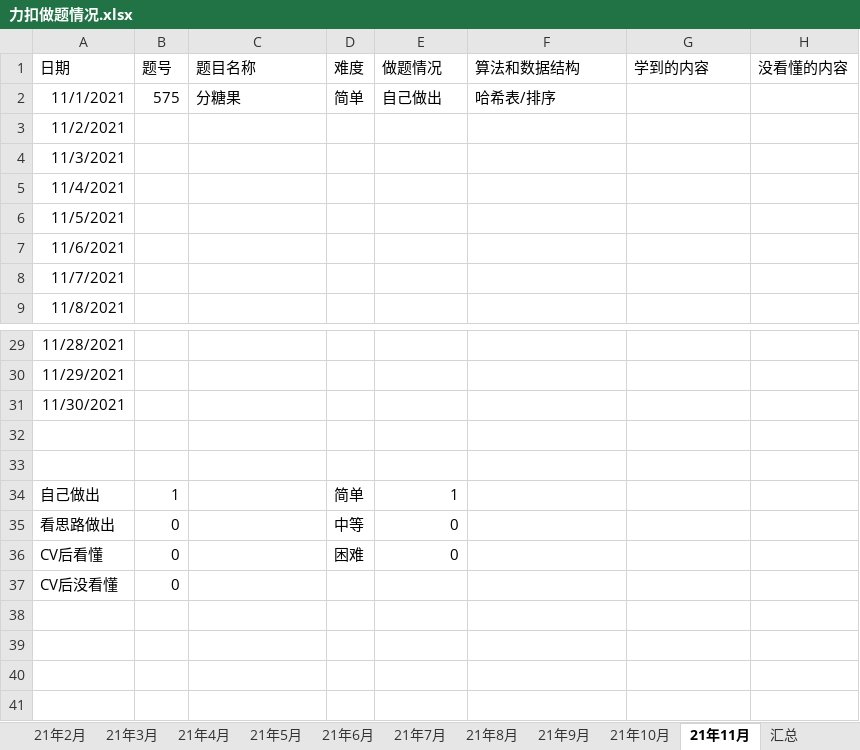
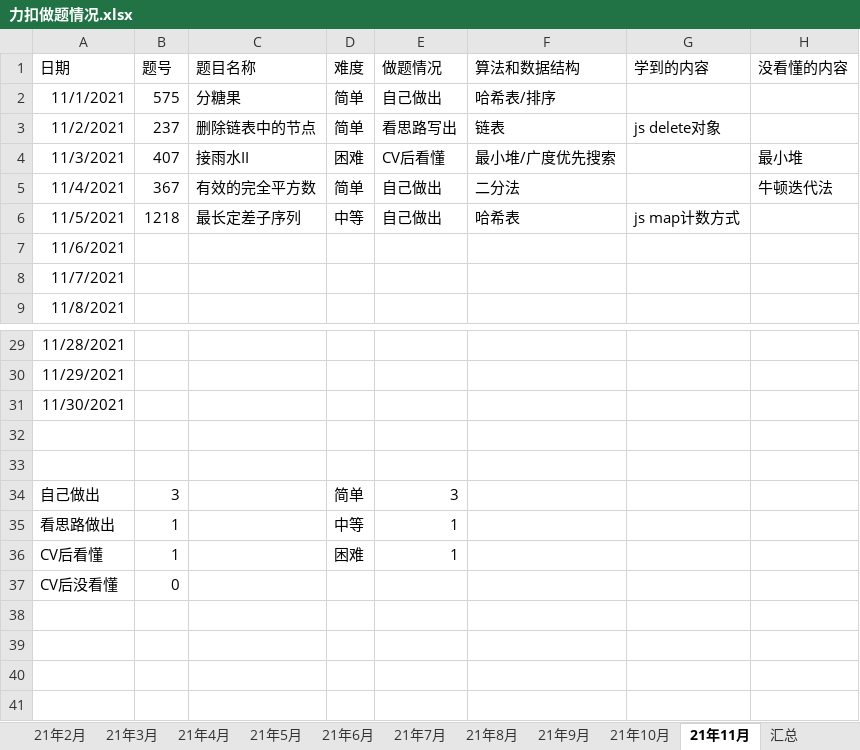
Before and after one commit to S-N-O-R-L-A-X/leetcode, an Excel workbook: 力扣做题情况.xlsx, sheet 21年11月, drawn as a sheet; only a part is shown, gaps mark what is left out; values as stored, in another font and other column widths than the file's, no borders; charts and pictures not drawn; the diff names each change by its address in the sheet, - before the commit and + after, or states it on an @@ line.

Commit message:
11-5

```diff
--- a/力扣做题情况.xlsx (sheet 21年11月)
+++ b/力扣做题情况.xlsx (sheet 21年11月)
-B3 (题号): (empty)
+B3 (题号): 237
-C3 (题目名称): (empty)
+C3 (题目名称): 删除链表中的节点
-D3 (难度): (empty)
+D3 (难度): 简单
-E3 (做题情况): (empty)
+E3 (做题情况): 看思路写出
-F3 (算法和数据结构): (empty)
+F3 (算法和数据结构): 链表
-G3 (学到的内容): (empty)
+G3 (学到的内容): js delete对象
-B4 (题号): (empty)
+B4 (题号): 407
-C4 (题目名称): (empty)
+C4 (题目名称): 接雨水II
-D4 (难度): (empty)
+D4 (难度): 困难
-E4 (做题情况): (empty)
+E4 (做题情况): CV后看懂
-F4 (算法和数据结构): (empty)
+F4 (算法和数据结构): 最小堆/广度优先搜索
-H4 (没看懂的内容): (empty)
+H4 (没看懂的内容): 最小堆
-B5 (题号): (empty)
+B5 (题号): 367
-C5 (题目名称): (empty)
+C5 (题目名称): 有效的完全平方数
-D5 (难度): (empty)
+D5 (难度): 简单
-E5:E6 (做题情况): (empty)
+E5:E6 (做题情况): 自己做出
-F5 (算法和数据结构): (empty)
+F5 (算法和数据结构): 二分法
-H5 (没看懂的内容): (empty)
+H5 (没看懂的内容): 牛顿迭代法
-B6 (题号): (empty)
+B6 (题号): 1218
-C6 (题目名称): (empty)
+C6 (题目名称): 最长定差子序列
-D6 (难度): (empty)
+D6 (难度): 中等
-F6 (算法和数据结构): (empty)
+F6 (算法和数据结构): 哈希表
-G6 (学到的内容): (empty)
+G6 (学到的内容): js map计数方式
-B34 (题号): 1
+B34 (题号): 3
-E34 (做题情况): 1
+E34 (做题情况): 3
-B35:B36 (题号): 0
+B35:B36 (题号): 1
-E35:E36 (做题情况): 0
+E35:E36 (做题情况): 1
```
Also changed, not shown: charts or pictures.
